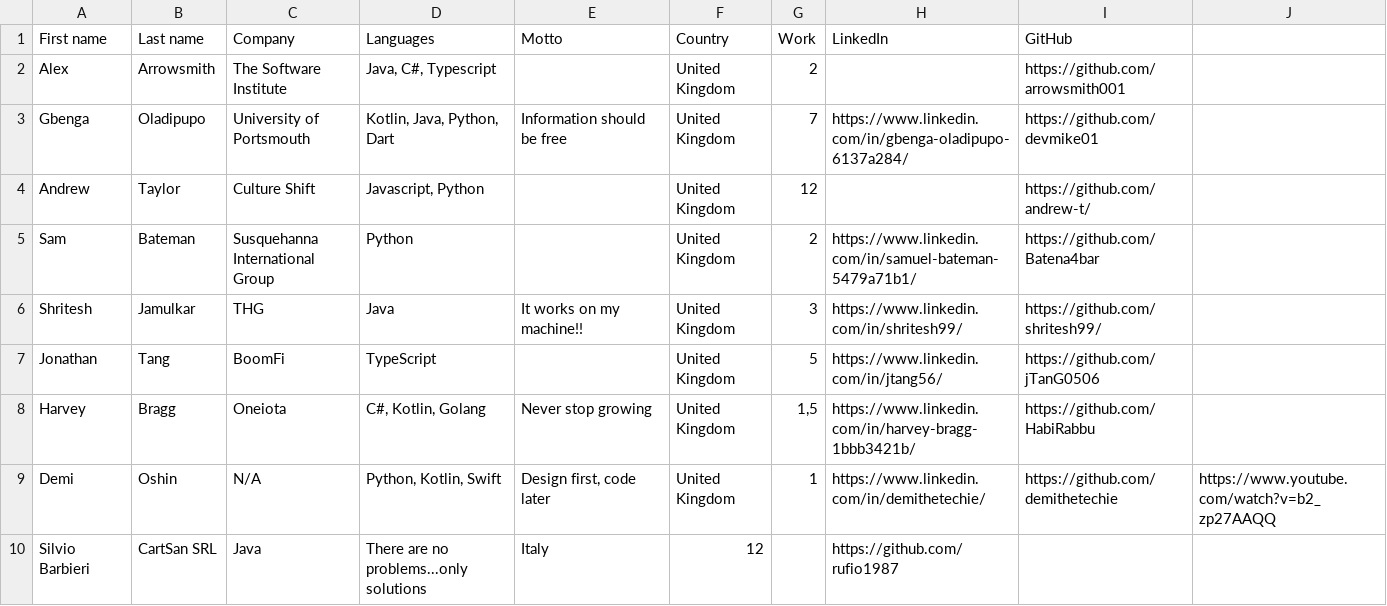
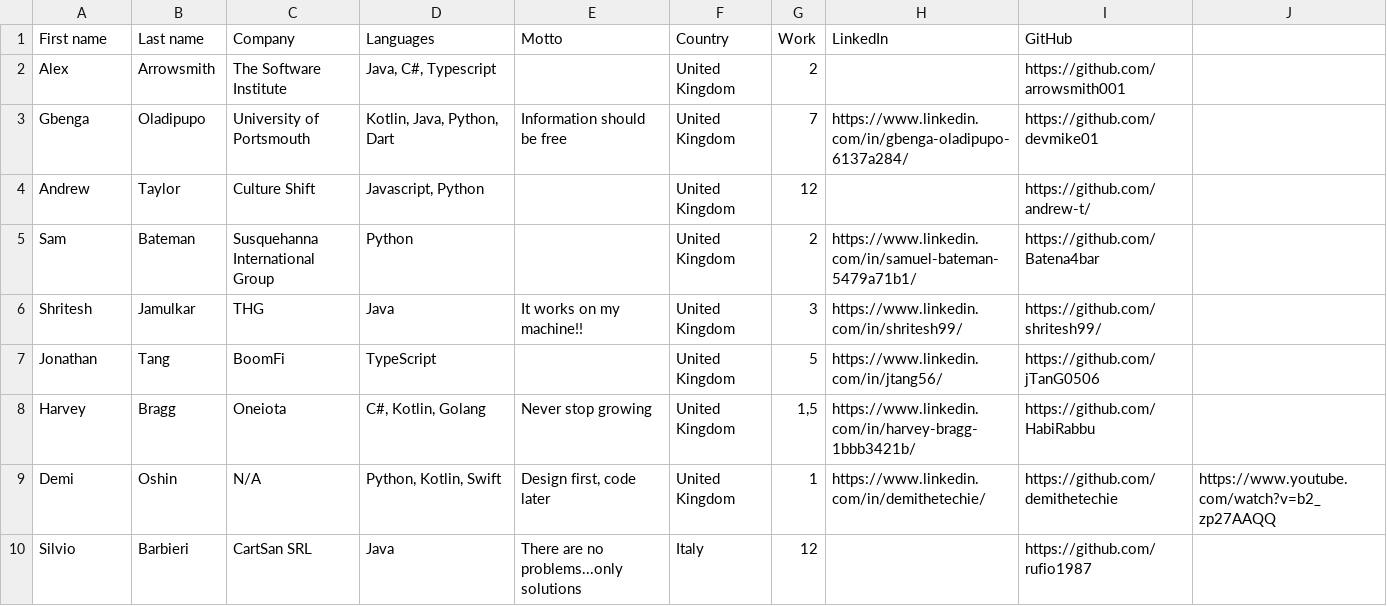
Before and after one commit to WeAreDevelopers-com/code100, a CSV file: manchester-challengers/challengers.csv, drawn as a sheet; removed rows and columns are numbered as before the commit, all else as after; the diff names each change by its address in the sheet, - before the commit and + after, or states it on an @@ line.

Commit message:
fixing dataset

```diff
--- a/manchester-challengers/challengers.csv
+++ b/manchester-challengers/challengers.csv
-row 10: Silvio Barbieri | CartSan SRL | Java | There are no problems...only solutions | Italy | 12 |  | https://github.com/rufio1987
+row 10: Silvio | Barbieri | CartSan SRL | Java | There are no problems...only solutions | Italy | 12 |  | https://github.com/rufio1987
```
